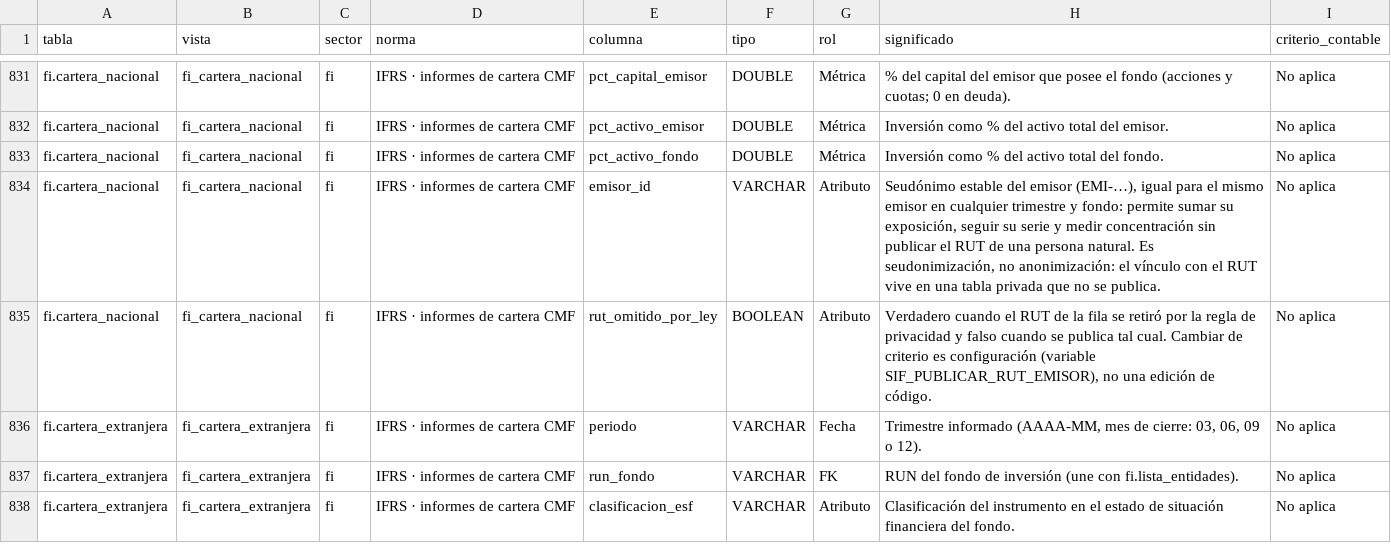
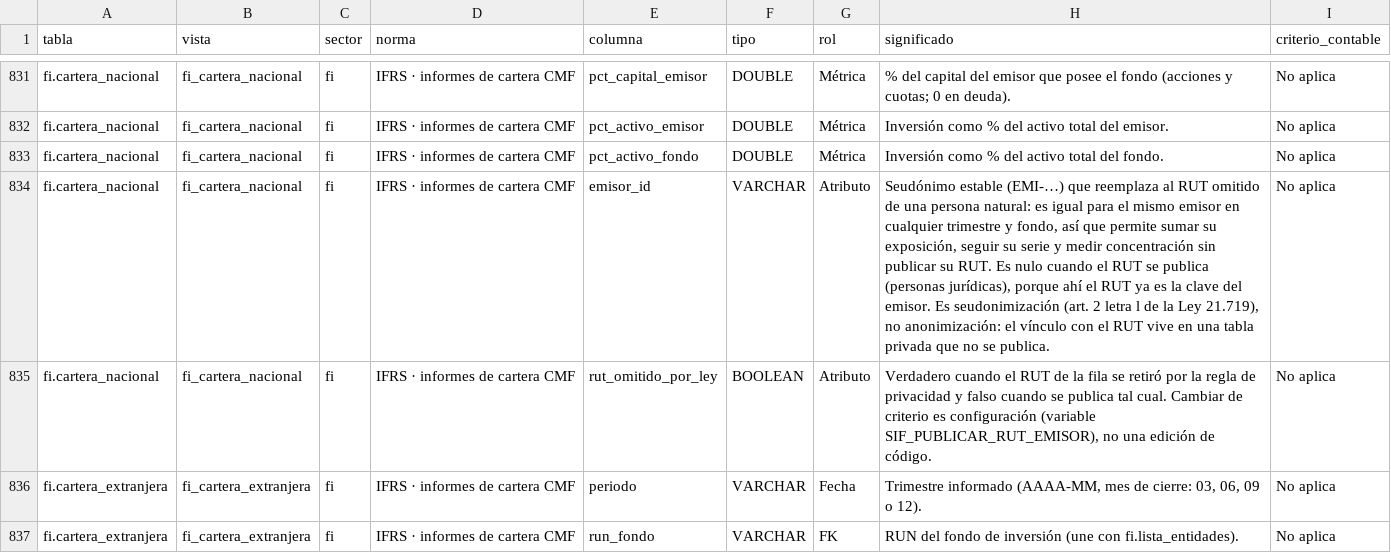
Before and after one commit to joaquinignaciomondaca-code/Sistema_de_Informacion_Financiera_de_Chile, a CSV file: docs/reproducibilidad/diccionario.csv, drawn as a sheet; only a part is shown, gaps mark what is left out; the shorter side is filled out with more unchanged rows.

Commit message:
Cartera FI: el seudónimo del emisor sólo se emite cuando el RUT se omite
`emisor_id` pasa a ser nulo en las personas jurídicas: ahí el RUT publicado ya
es la clave estable del emisor y un identificador paralelo era redundante. La
columna queda reservada a la persona natural cuyo RUT se retira, que es
justamente la que lo necesita para poder seguirse entre trimestres y fondos.

La correspondencia pasa a ser un invariante auditable: `emisor_id` no es nulo
exactamente cuando `rut_omitido_por_ley` es verdadero (202.835 filas, 31.215
seudónimos), y la compuerta de privacidad lo verifica. Para agrupar por emisor
sin distinguir el tipo: COALESCE(rut_emisor, emisor_id).

Se actualizan el publicador, el backfill, el test, el contrato, el diccionario,
el aviso de privacidad y los artefactos de reproducibilidad.

Co-authored-by: arena-agent <297053741+arena-agent@users.noreply.github.com>

```diff
--- a/docs/reproducibilidad/diccionario.csv
+++ b/docs/reproducibilidad/diccionario.csv
@@ -833,3 +833,3 @@ fi.cartera_nacional,fi_cartera_nacional,fi,IFRS · informes de cartera CMF,pct_a
 fi.cartera_nacional,fi_cartera_nacional,fi,IFRS · informes de cartera CMF,pct_activo_fondo,DOUBLE,Métrica,Inversión como % del activo total del fondo.,No aplica
-fi.cartera_nacional,fi_cartera_nacional,fi,IFRS · informes de cartera CMF,emisor_id,VARCHAR,Atributo,"Seudónimo estable del emisor (EMI-…), igual para el mismo emisor en cualquier trimestre y fondo: permite sumar su exposición, seguir su serie y medir concentración sin publicar el RUT de una persona natural. Es seudonimización, no anonimización: el vínculo con el RUT vive en una tabla privada que no se publica.",No aplica
+fi.cartera_nacional,fi_cartera_nacional,fi,IFRS · informes de cartera CMF,emisor_id,VARCHAR,Atributo,"Seudónimo estable (EMI-…) que reemplaza al RUT omitido de una persona natural: es igual para el mismo emisor en cualquier trimestre y fondo, así que permite sumar su exposición, seguir su serie y medir concentración sin publicar su RUT. Es nulo cuando el RUT se publica (personas jurídicas), porque ahí el RUT ya es la clave del emisor. Es seudonimización (art. 2 letra l de la Ley 21.719), no anonimización: el vínculo con el RUT vive en una tabla privada que no se publica.",No aplica
 fi.cartera_nacional,fi_cartera_nacional,fi,IFRS · informes de cartera CMF,rut_omitido_por_ley,BOOLEAN,Atributo,"Verdadero cuando el RUT de la fila se retiró por la regla de privacidad y falso cuando se publica tal cual. Cambiar de criterio es configuración (variable SIF_PUBLICAR_RUT_EMISOR), no una edición de código.",No aplica
```
Also changed, not shown: docs/reproducibilidad/inventario_fuentes.csv, 41 other files.
